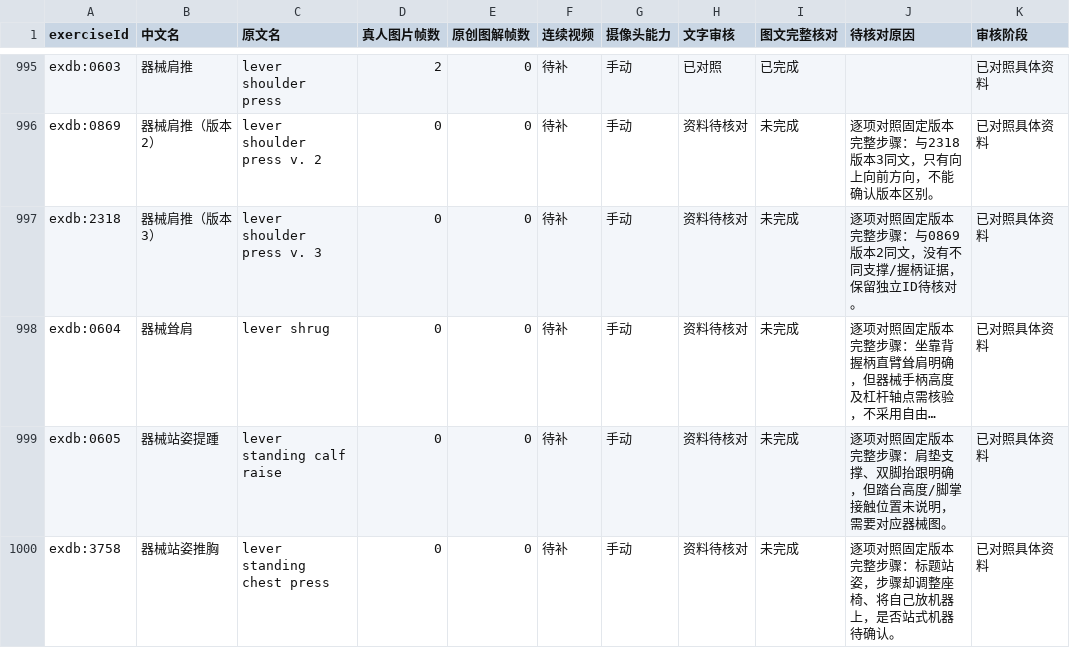
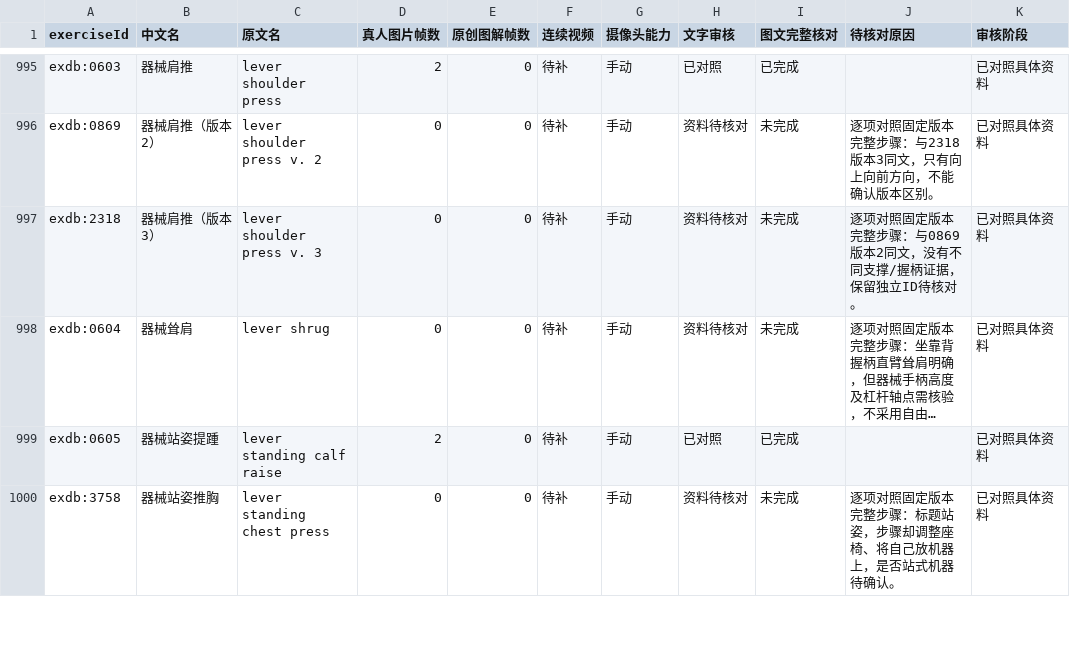
Before and after one commit to xuzerui6/MoveMate, a CSV file: docs/exercise-media-coverage.csv, drawn as a sheet; only a part is shown, gaps mark what is left out; long unchanged cells end in …; the diff covers the shown part only; the diff names each change by its address in the sheet, - before the commit and + after, or states it on an @@ line.

```diff
--- a/docs/exercise-media-coverage.csv
+++ b/docs/exercise-media-coverage.csv
-D999 (真人图片帧数): 0
+D999 (真人图片帧数): 2
-H999 (文字审核): 资料待核对
+H999 (文字审核): 已对照
-I999 (图文完整核对): 未完成
+I999 (图文完整核对): 已完成
-J999 (待核对原因): 逐项对照固定版本完整步骤：肩垫支撑、双脚抬跟明确，但踏台高度/脚掌接触位置未说明，需要对应器械图。
+J999 (待核对原因): (empty)
```
Also changed, not shown: 28 edited cells elsewhere in this file, docs/exercise-media-missing.csv, 34 other files.
